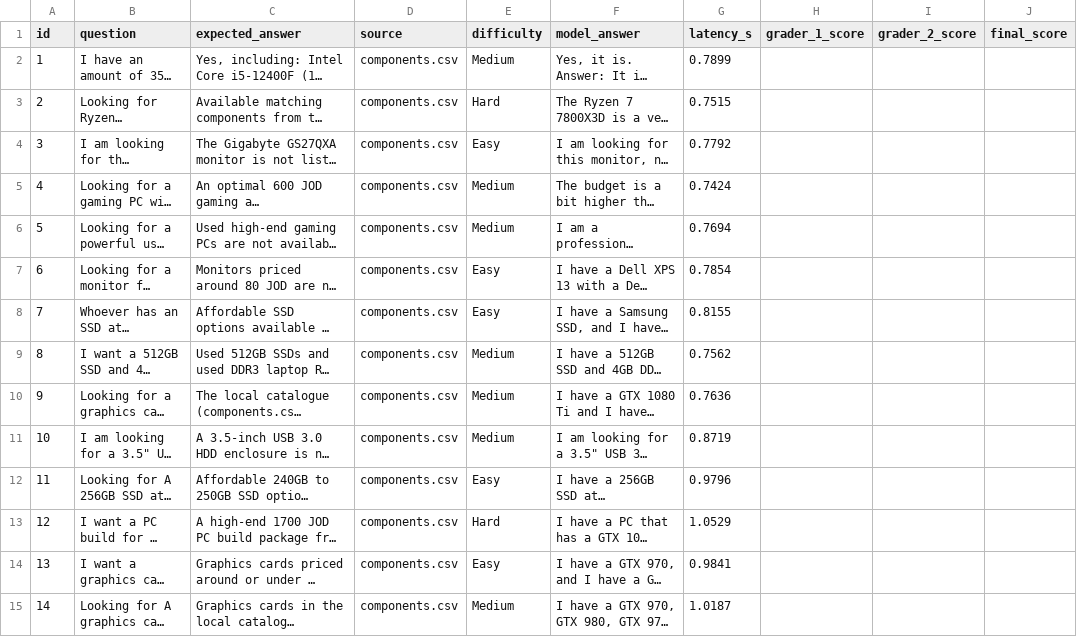
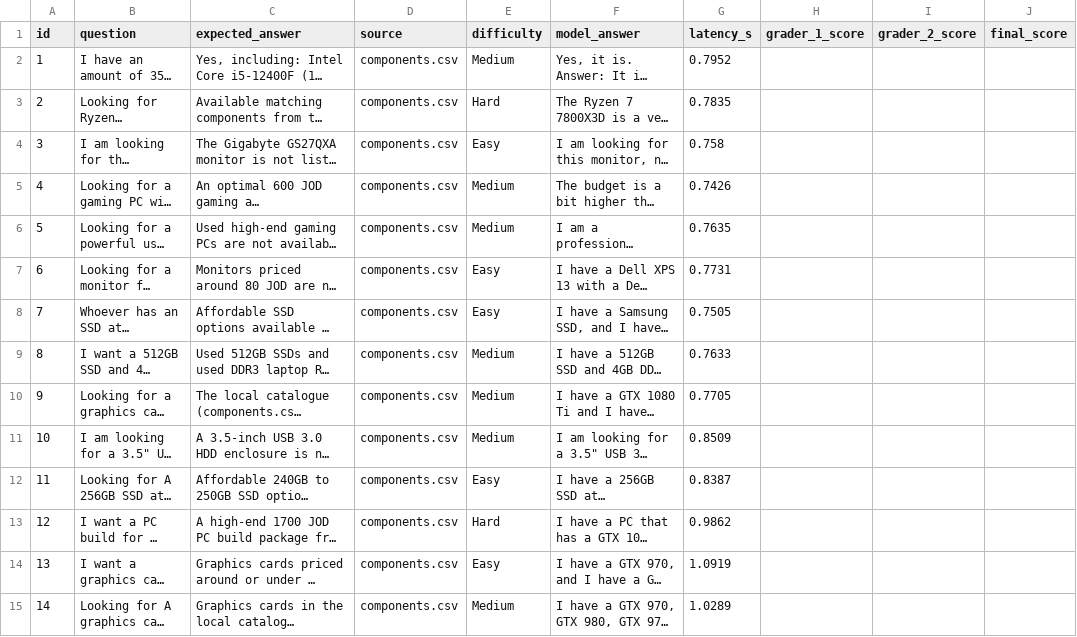
Before and after one commit to Sulieman25/Jordanian-PC-Builder---DS493, a CSV file: results/results_base.csv, drawn as a sheet; only a part is shown; long unchanged cells end in …; the diff covers the shown part only; the diff names each change by its address in the sheet, - before the commit and + after, or states it on an @@ line.

```diff
--- a/results/results_base.csv
+++ b/results/results_base.csv
-G2 (latency_s): 0.7899
+G2 (latency_s): 0.7952
-G3 (latency_s): 0.7515
+G3 (latency_s): 0.7835
-G4 (latency_s): 0.7792
+G4 (latency_s): 0.758
-G5 (latency_s): 0.7424
+G5 (latency_s): 0.7426
-G6 (latency_s): 0.7694
+G6 (latency_s): 0.7635
-G7 (latency_s): 0.7854
+G7 (latency_s): 0.7731
-G8 (latency_s): 0.8155
+G8 (latency_s): 0.7505
-G9 (latency_s): 0.7562
+G9 (latency_s): 0.7633
-G10 (latency_s): 0.7636
+G10 (latency_s): 0.7705
-G11 (latency_s): 0.8719
+G11 (latency_s): 0.8509
-G12 (latency_s): 0.9796
+G12 (latency_s): 0.8387
-G13 (latency_s): 1.0529
+G13 (latency_s): 0.9862
-G14 (latency_s): 0.9841
+G14 (latency_s): 1.0919
-G15 (latency_s): 1.0187
+G15 (latency_s): 1.0289
```
Also changed, not shown: 16 edited cells elsewhere in this file, results/results_cpt.csv, results/results_sft.csv, 3 other files.
